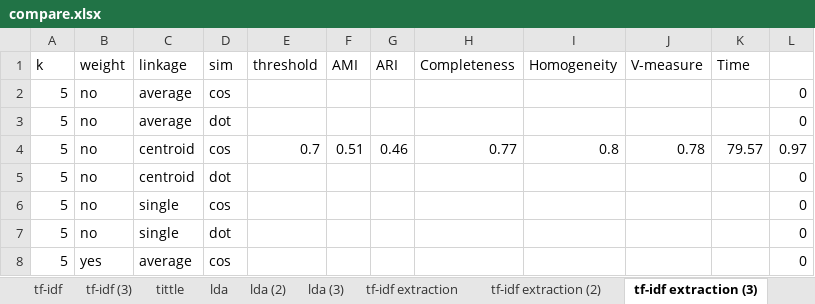
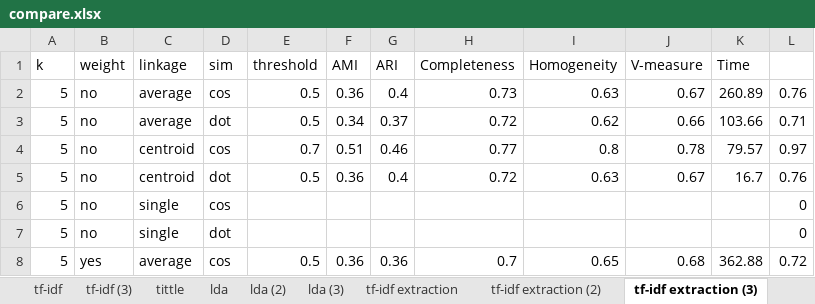
Before and after one commit to ZhongTing/HotTopicDetection, an Excel workbook: log/clustering_log/AgglomerativeClustering/compare.xlsx, sheet tf-idf extraction (3), drawn as a sheet; only a part is shown; values as stored, in another font and other column widths than the file's, no borders; the diff covers the shown part only; the diff names each change by its address in the sheet, - before the commit and + after, or states it on an @@ line.

```diff
--- a/log/clustering_log/AgglomerativeClustering/compare.xlsx (sheet tf-idf extraction (3))
+++ b/log/clustering_log/AgglomerativeClustering/compare.xlsx (sheet tf-idf extraction (3))
-E2:E3 (threshold): (empty)
+E2:E3 (threshold): 0.5
-F2 (AMI): (empty)
+F2 (AMI): 0.36
-G2 (ARI): (empty)
+G2 (ARI): 0.4
-H2 (Completeness): (empty)
+H2 (Completeness): 0.73
-I2 (Homogeneity): (empty)
+I2 (Homogeneity): 0.63
-J2 (V-measure): (empty)
+J2 (V-measure): 0.67
-K2 (Time): (empty)
+K2 (Time): 260.89
-L2: 0
+L2: 0.76
-F3 (AMI): (empty)
+F3 (AMI): 0.34
-G3 (ARI): (empty)
+G3 (ARI): 0.37
-H3 (Completeness): (empty)
+H3 (Completeness): 0.72
-I3 (Homogeneity): (empty)
+I3 (Homogeneity): 0.62
-J3 (V-measure): (empty)
+J3 (V-measure): 0.66
-K3 (Time): (empty)
+K3 (Time): 103.66
-L3: 0
+L3: 0.71
-E5 (threshold): (empty)
+E5 (threshold): 0.5
-F5 (AMI): (empty)
+F5 (AMI): 0.36
-G5 (ARI): (empty)
+G5 (ARI): 0.4
-H5 (Completeness): (empty)
+H5 (Completeness): 0.72
-I5 (Homogeneity): (empty)
+I5 (Homogeneity): 0.63
-J5 (V-measure): (empty)
+J5 (V-measure): 0.67
-K5 (Time): (empty)
+K5 (Time): 16.7
-L5: 0
+L5: 0.76
-E8 (threshold): (empty)
+E8 (threshold): 0.5
-F8 (AMI): (empty)
+F8 (AMI): 0.36
-G8 (ARI): (empty)
+G8 (ARI): 0.36
-H8 (Completeness): (empty)
+H8 (Completeness): 0.7
-I8 (Homogeneity): (empty)
+I8 (Homogeneity): 0.65
-J8 (V-measure): (empty)
+J8 (V-measure): 0.68
-K8 (Time): (empty)
+K8 (Time): 362.88
-L8: 0
+L8: 0.72
```
Also changed, not shown: 224 edited cells elsewhere in this sheet, sheet lda (3), charts or pictures, 13 other files.
